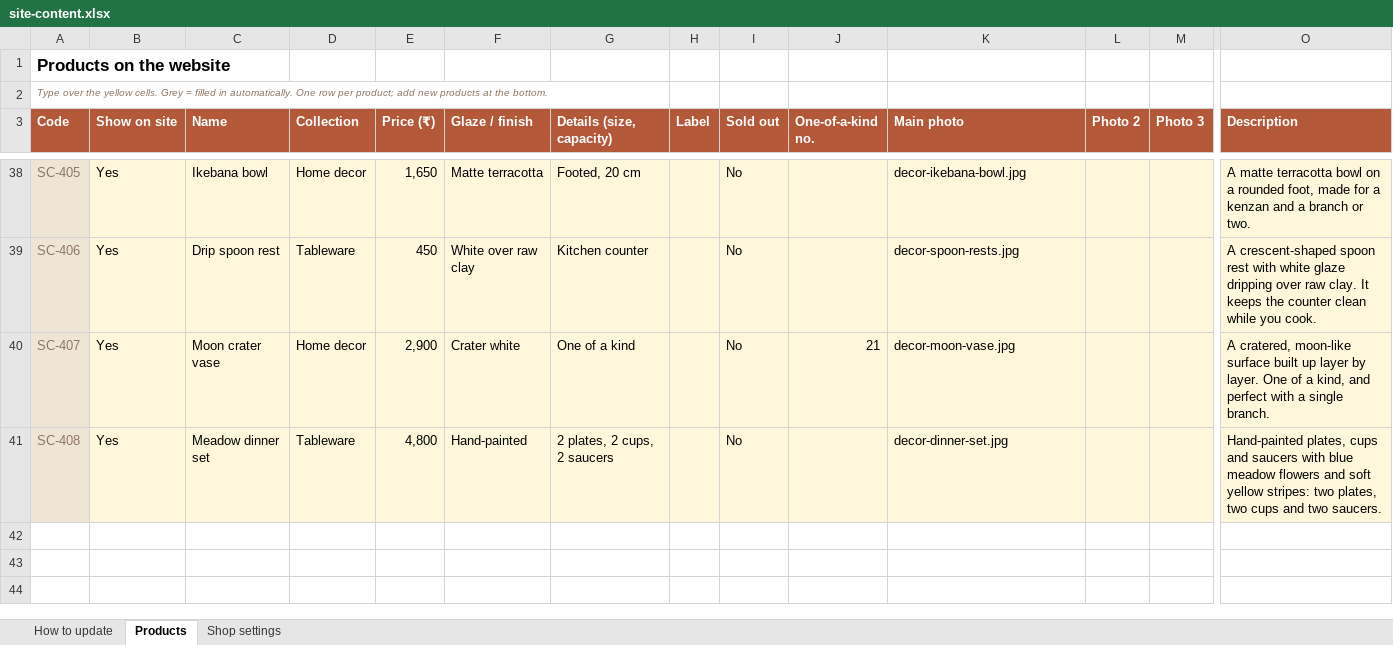
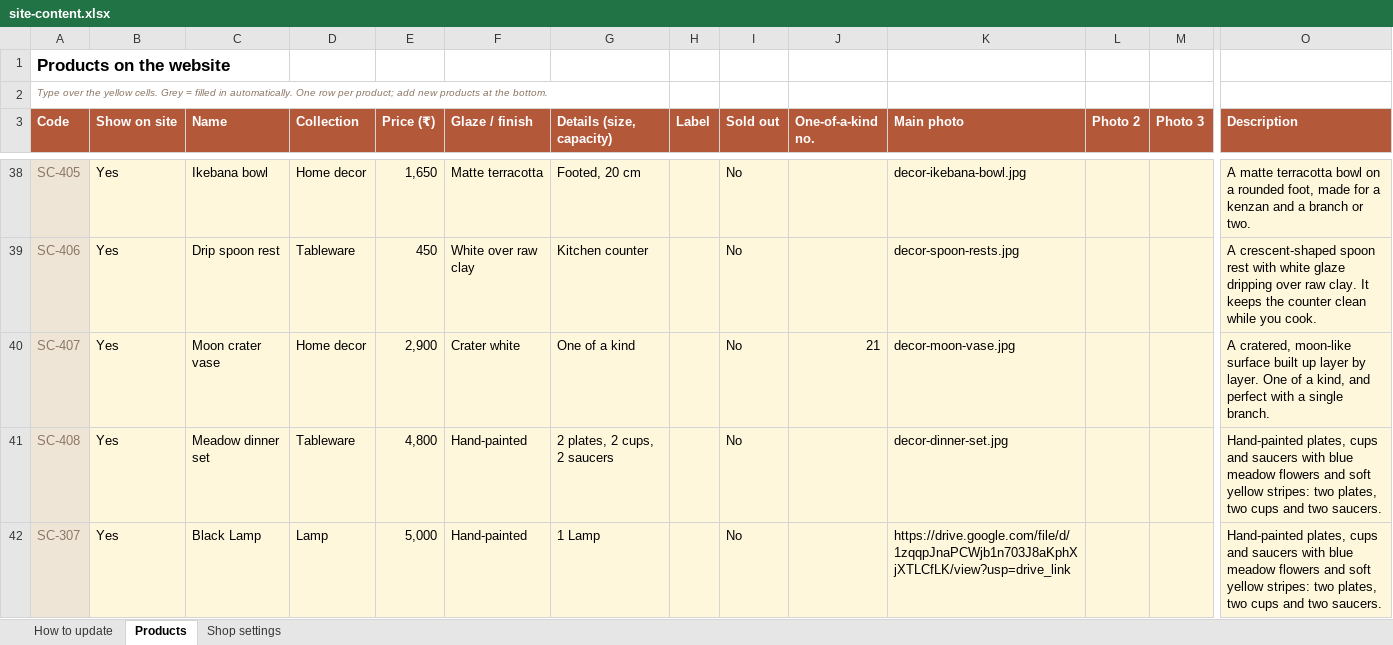
Before and after one commit to joellinu/studio_clayrity, an Excel workbook: site-content.xlsx, sheet Products, drawn as a sheet; only a part is shown, gaps mark what is left out; values as stored, in another font and other column widths than the file's, no borders; rows hold the shown columns only; the diff names each change by its address in the sheet, - before the commit and + after, or states it on an @@ line.

```diff
--- a/site-content.xlsx (sheet Products)
+++ b/site-content.xlsx (sheet Products)
+row 42: SC-307 | Yes | Black Lamp | Lamp | 5,000 | Hand-painted | 1 Lamp |  | No |  | https://drive.google.com/file/d/1zqqpJnaPCWjb1n703J8aKphXjXTLCfLK/view?usp=drive_link |  |  | Hand-painted plates, cups and saucers with blue meadow flowers and soft yellow stripes: two plates, two cups and two saucers.
```
Also changed, not shown: sheet How to update, sheet Shop settings, 5 other files.
